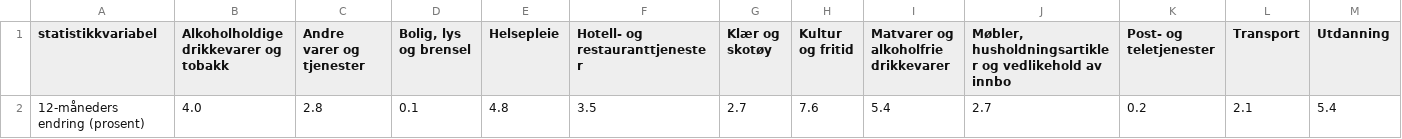
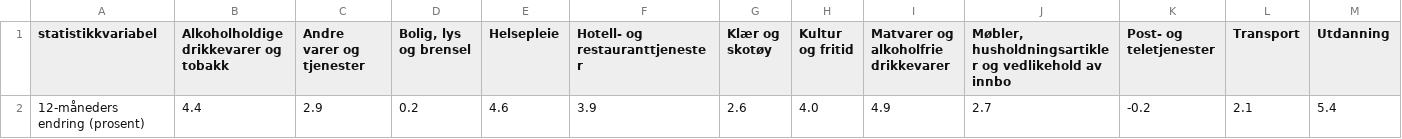
Before and after one commit to Qery-Data/Inflation-Europe, a CSV file: data/SSB_CPI_Divisions_12M_Latest.csv, drawn as a sheet.

```diff
--- a/data/SSB_CPI_Divisions_12M_Latest.csv
+++ b/data/SSB_CPI_Divisions_12M_Latest.csv
@@ -1,2 +1,2 @@
 statistikkvariabel,Alkoholholdige drikkevarer og tobakk,Andre varer og tjenester,"Bolig, lys og brensel",Helsepleie,Hotell- og restauranttjenester,Klær og skotøy,Kultur og fritid,Matvarer og alkoholfrie drikkevarer,"Møbler, husholdningsartikler og vedlikehold av innbo",Post- og teletjenester,Transport,Utdanning
-12-måneders endring (prosent),4.0,2.8,0.1,4.8,3.5,2.7,7.6,5.4,2.7,0.2,2.1,5.4
+12-måneders endring (prosent),4.4,2.9,0.2,4.6,3.9,2.6,4.0,4.9,2.7,-0.2,2.1,5.4
```
Also changed, not shown: data/SSB_CPI_Groups_12M_Last10y.csv, data/SSB_CPI_Items_Item_Groups_12M_Last10y.csv, 5 other files.
